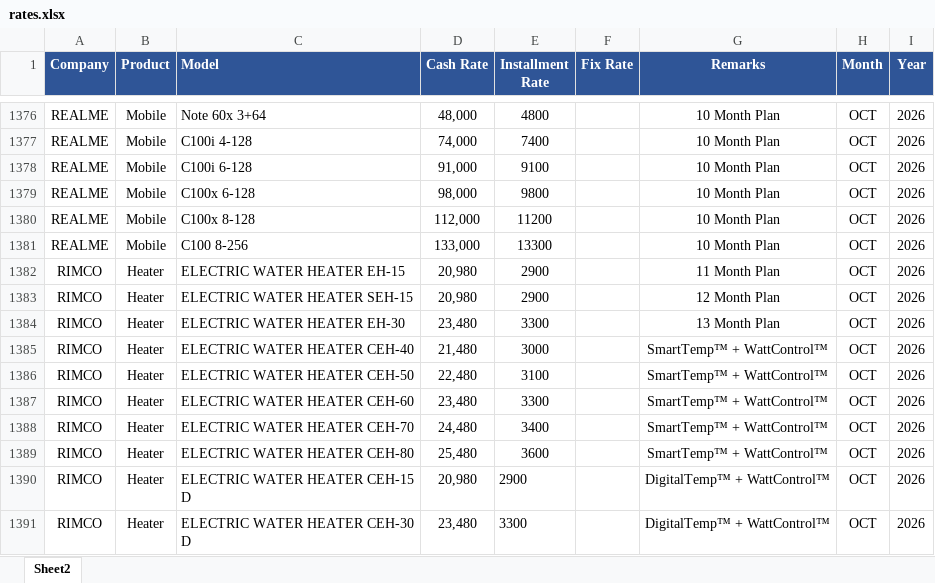
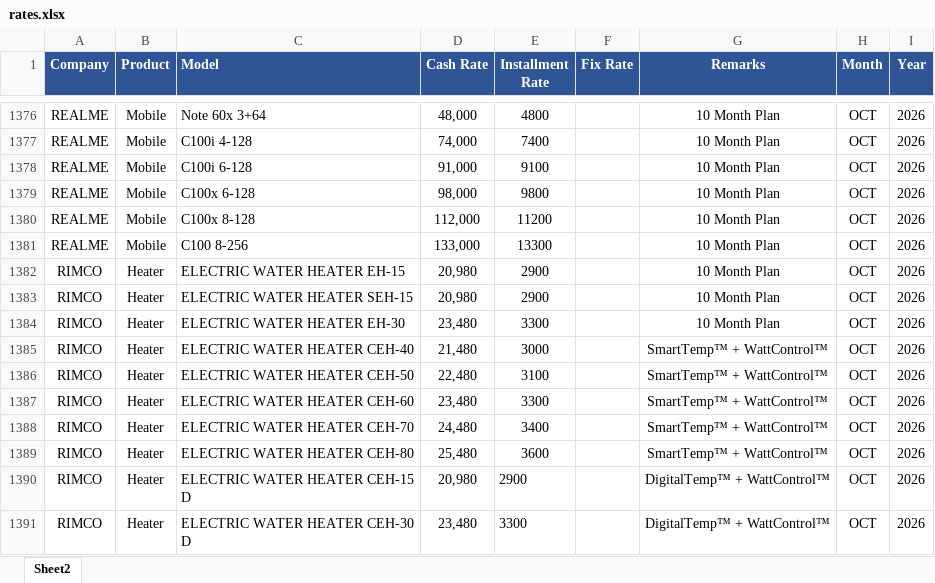
Before and after one commit to qge1983/Price, an Excel workbook: rates.xlsx, sheet Sheet2, drawn as a sheet; only a part is shown, gaps mark what is left out; values as stored, in another font and other column widths than the file's, no borders; the diff names each change by its address in the sheet, - before the commit and + after, or states it on an @@ line.

Commit message:
Add files via upload

```diff
--- a/rates.xlsx (sheet Sheet2)
+++ b/rates.xlsx (sheet Sheet2)
-G1382 (Remarks): 11 Month Plan
+G1382 (Remarks): 10 Month Plan
-G1383 (Remarks): 12 Month Plan
+G1383 (Remarks): 10 Month Plan
-G1384 (Remarks): 13 Month Plan
+G1384 (Remarks): 10 Month Plan
```
